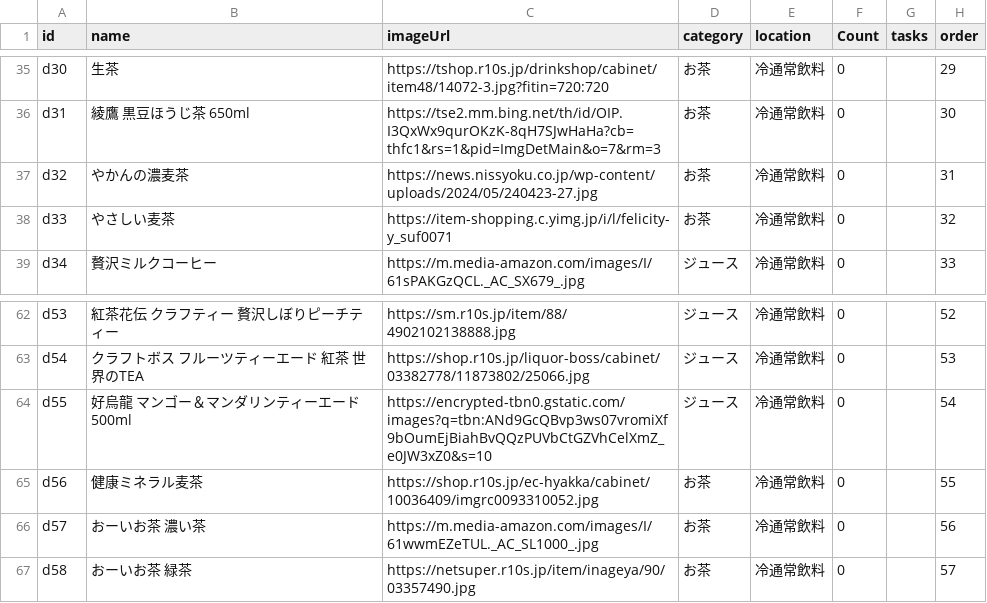
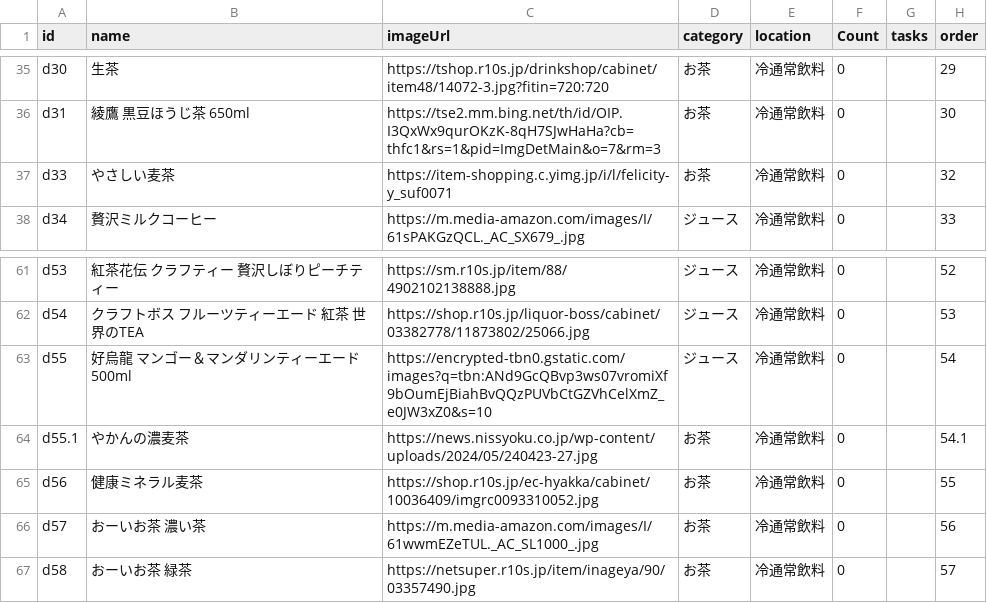
Before and after one commit to yupinz123/ShinadashiPro, a CSV file: drinks.csv, drawn as a sheet; only a part is shown, gaps mark what is left out; removed rows and columns are numbered as before the commit, all else as after; the diff names each change by its address in the sheet, - before the commit and + after, or states it on an @@ line.

```diff
--- a/drinks.csv
+++ b/drinks.csv
-row 37: d32 | やかんの濃麦茶 | https://news.nissyoku.co.jp/wp-content/uploads/2024/05/240423-27.jpg | お茶 | 冷通常飲料 | 0 |  | 31
+row 64: d55.1 | やかんの濃麦茶 | https://news.nissyoku.co.jp/wp-content/uploads/2024/05/240423-27.jpg | お茶 | 冷通常飲料 | 0 |  | 54.1
```
Also changed, not shown: paper.csv, 2 other files.
